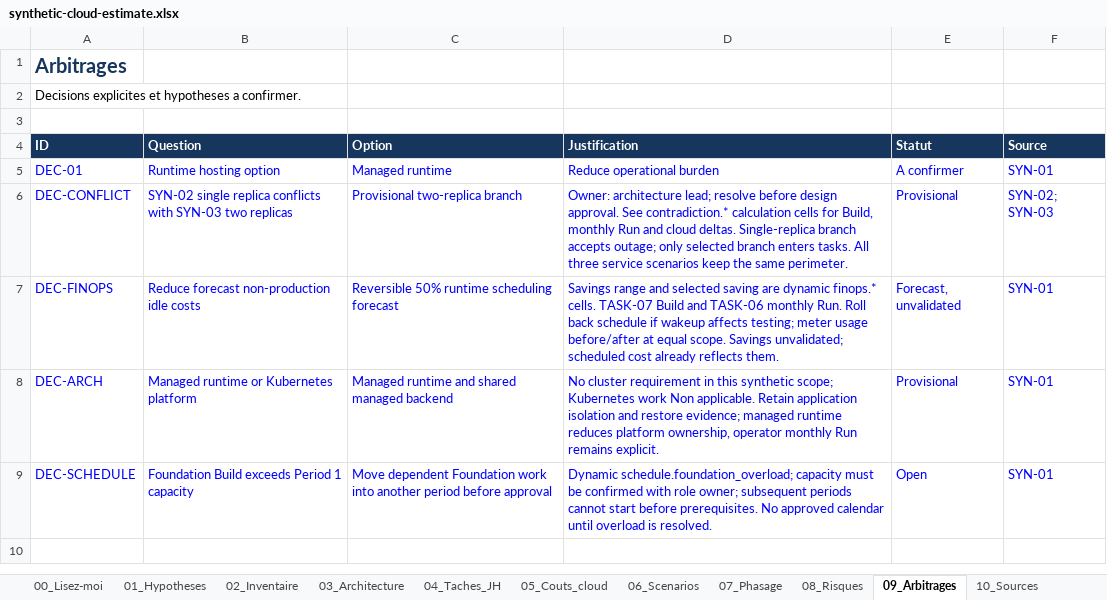
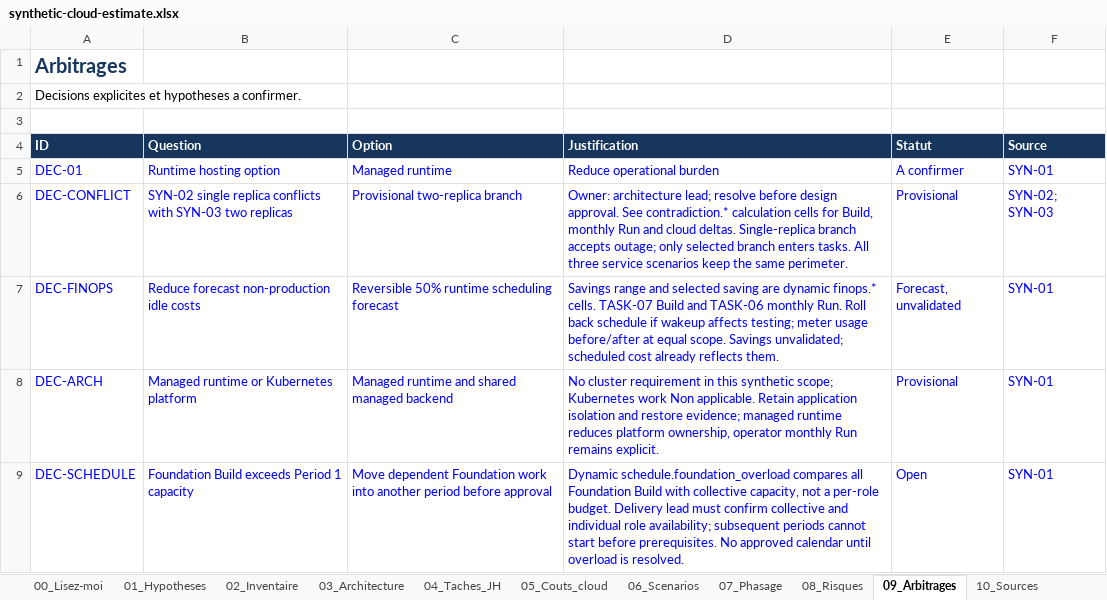
Before and after one commit to txRandria/anthropics-skills, an Excel workbook: skill-updates/2026-10-07/cloud-estimation-suite/examples/synthetic-cloud-estimate.xlsx, sheet 09_Arbitrages, drawn as a sheet; values as stored, in another font and other column widths than the file's, no borders; table styles not drawn; the diff names each change by its address in the sheet, - before the commit and + after, or states it on an @@ line.

```diff
--- a/skill-updates/2026-10-07/cloud-estimation-suite/examples/synthetic-cloud-estimate.xlsx (sheet 09_Arbitrages)
+++ b/skill-updates/2026-10-07/cloud-estimation-suite/examples/synthetic-cloud-estimate.xlsx (sheet 09_Arbitrages)
-D9 (Justification): Dynamic schedule.foundation_overload; capacity must be confirmed with role owner; subsequent periods…
+D9 (Justification): Dynamic schedule.foundation_overload compares all Foundation Build with collective capacity, not a per-role budget. Delivery lead must confirm collective and individual role availability; subsequent periods…
```
Also changed, not shown: sheet 06_Scenarios, sheet 01_Hypotheses, formulas that keep their value, 52 other files.
